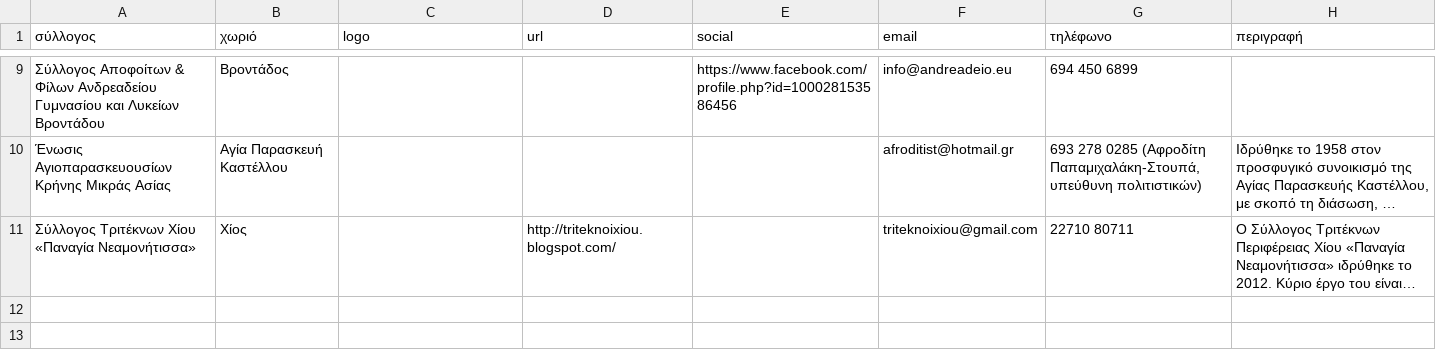
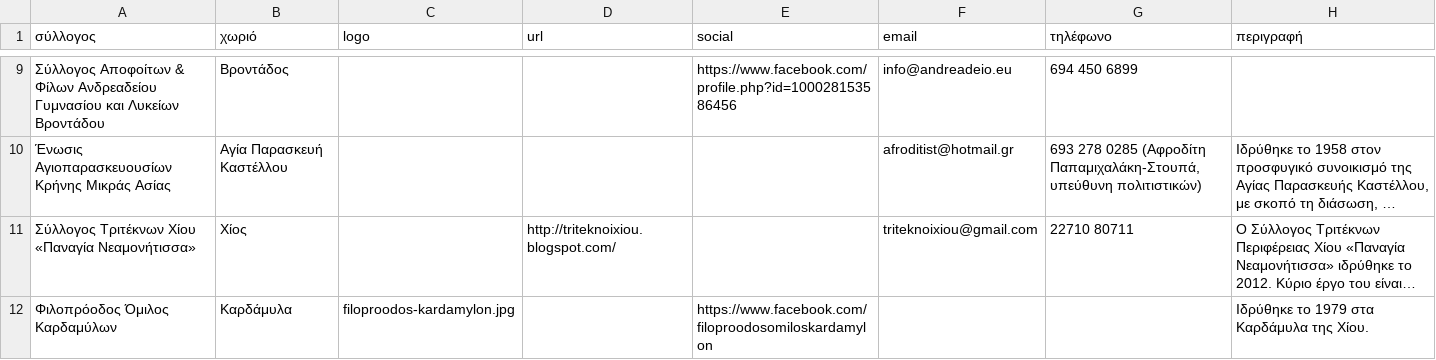
Before and after one commit to panteliser96/chios-syllogoi-map, a CSV file: syllogoi.csv, drawn as a sheet; only a part is shown, gaps mark what is left out; long unchanged cells end in …; the diff names each change by its address in the sheet, - before the commit and + after, or states it on an @@ line.

Commit message:
Προσθήκη Φιλοπρόοδου Ομίλου Καρδαμύλων

```diff
--- a/syllogoi.csv
+++ b/syllogoi.csv
+row 12: Φιλοπρόοδος Όμιλος Καρδαμύλων | Καρδάμυλα | filoproodos-kardamylon.jpg |  | https://www.facebook.com/filoproodosomiloskardamylon |  |  | Ιδρύθηκε το 1979 στα Καρδάμυλα της Χίου.
```
